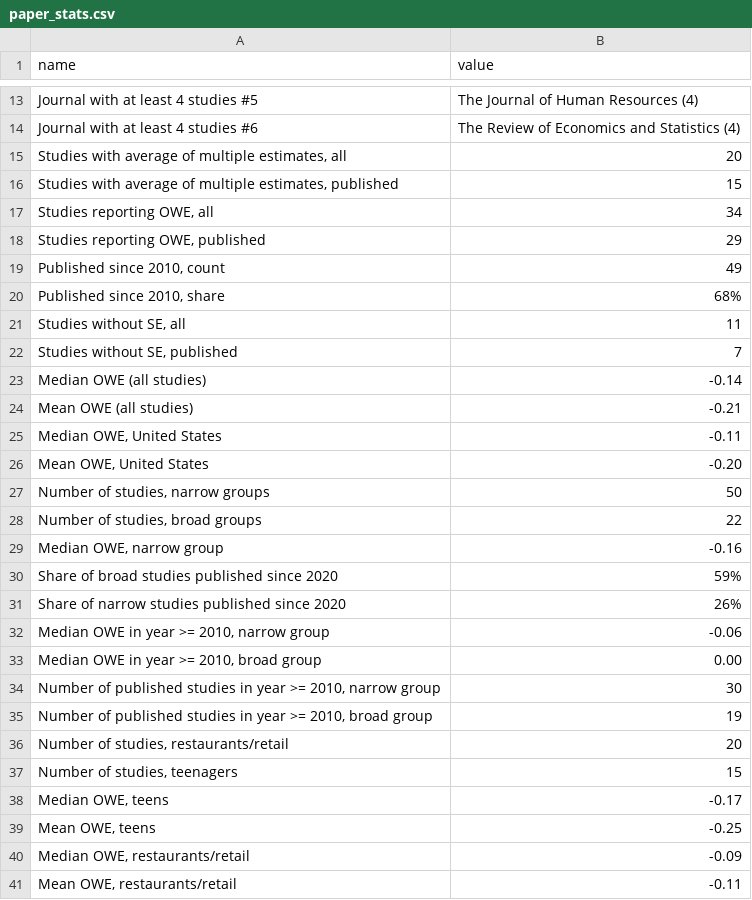
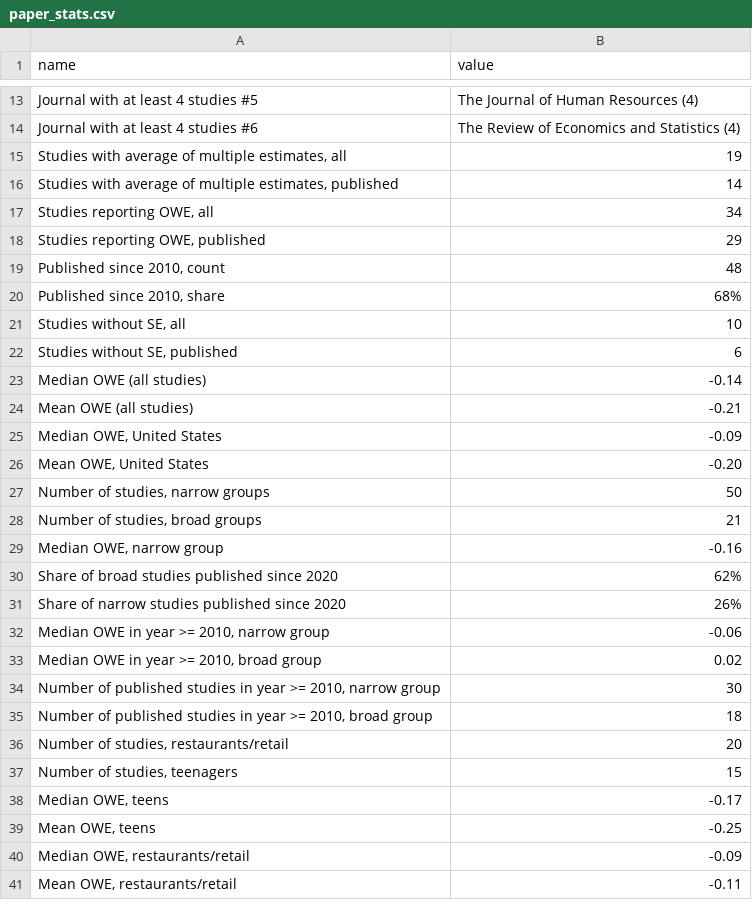
Before and after one commit to Economic/owe_review, a CSV file: docs/paper_stats.csv, drawn as a sheet; only a part is shown, gaps mark what is left out; the diff covers the shown part only.

```diff
--- a/docs/paper_stats.csv
+++ b/docs/paper_stats.csv
@@ -14,23 +14,23 @@ Journal with at least 4 studies #5,The Journal of Human Resources (4)
 Journal with at least 4 studies #6,The Review of Economics and Statistics (4)
-"Studies with average of multiple estimates, all",20
-"Studies with average of multiple estimates, published",15
+"Studies with average of multiple estimates, all",19
+"Studies with average of multiple estimates, published",14
 "Studies reporting OWE, all",34
 "Studies reporting OWE, published",29
-"Published since 2010, count",49
+"Published since 2010, count",48
 "Published since 2010, share",68%
-"Studies without SE, all",11
-"Studies without SE, published",7
+"Studies without SE, all",10
+"Studies without SE, published",6
 Median OWE (all studies),-0.14
 Mean OWE (all studies),-0.21
-"Median OWE, United States",-0.11
+"Median OWE, United States",-0.09
 "Mean OWE, United States",-0.20
 "Number of studies, narrow groups",50
-"Number of studies, broad groups",22
+"Number of studies, broad groups",21
 "Median OWE, narrow group",-0.16
-Share of broad studies published since 2020,59%
+Share of broad studies published since 2020,62%
 Share of narrow studies published since 2020,26%
 "Median OWE in year >= 2010, narrow group",-0.06
-"Median OWE in year >= 2010, broad group",0.00
+"Median OWE in year >= 2010, broad group",0.02
 "Number of published studies in year >= 2010, narrow group",30
-"Number of published studies in year >= 2010, broad group",19
+"Number of published studies in year >= 2010, broad group",18
 "Number of studies, restaurants/retail",20
```
Also changed, not shown: 4 added rows and 7 edited cells elsewhere in this file, mw_owe_repository.csv, 16 other files.
